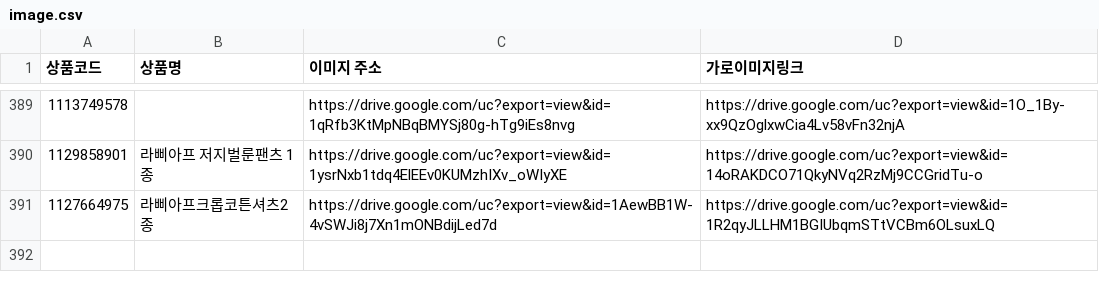
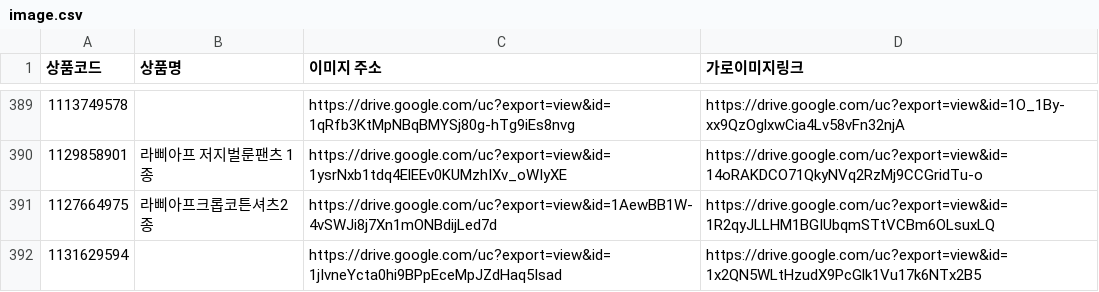
Before and after one commit to poodingcake-hue/GSMOBILE, a CSV file: data/image.csv, drawn as a sheet; only a part is shown, gaps mark what is left out; the diff names each change by its address in the sheet, - before the commit and + after, or states it on an @@ line.

Commit message:
deploy: 4a1790b433115bae15061dd7a967285aa2efa01f

```diff
--- a/data/image.csv
+++ b/data/image.csv
+row 392: 1131629594 |  | https://drive.google.com/uc?export=view&id=1jIvneYcta0hi9BPpEceMpJZdHaq5Isad | https://drive.google.com/uc?export=view&id=1x2QN5WLtHzudX9PcGlk1Vu17k6NTx2B5
```
